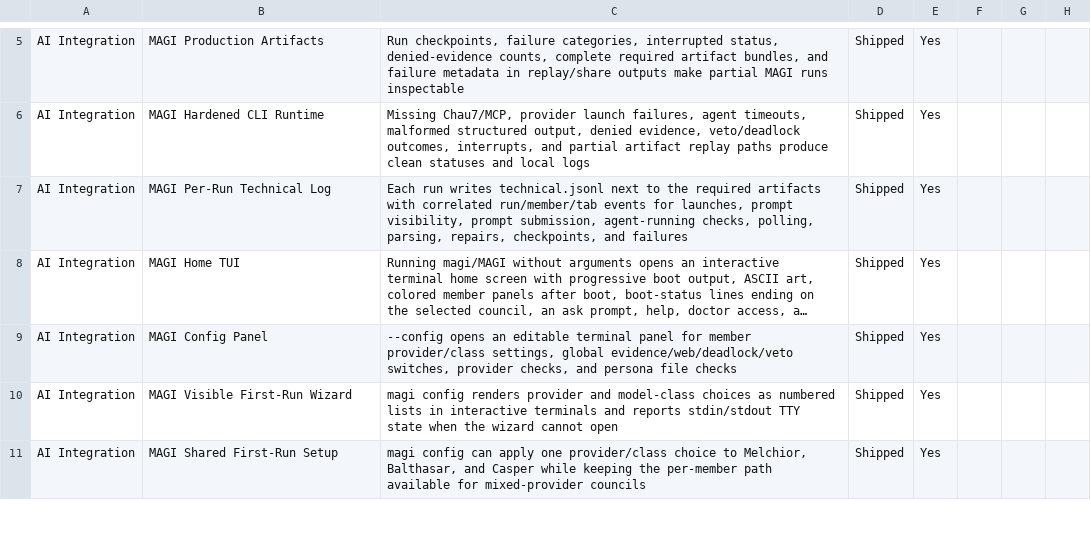
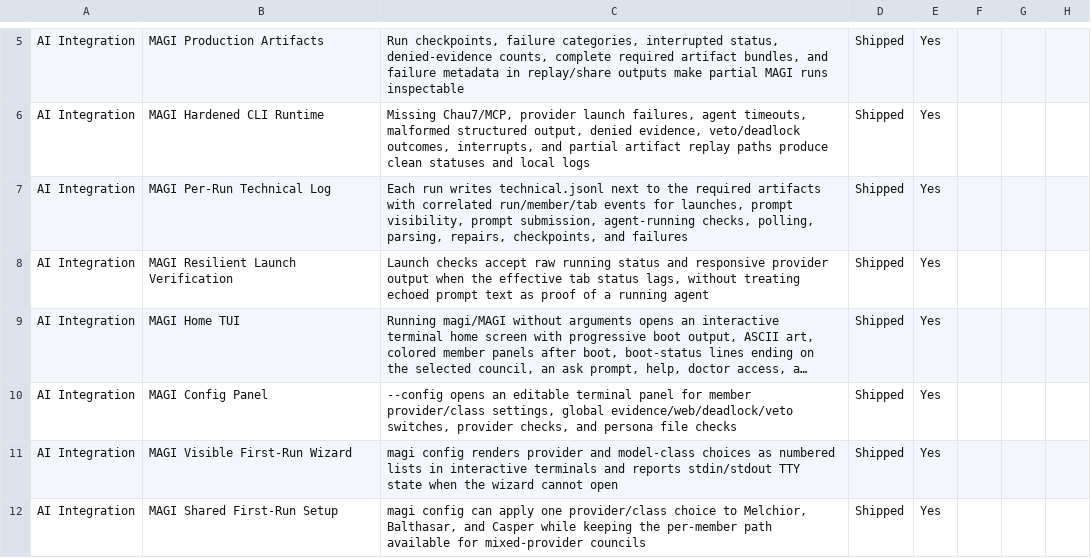
Before and after one commit to Aeptus/chau7, a CSV file: apps/chau7-macos/docs/features.csv, drawn as a sheet; only a part is shown, gaps mark what is left out; long unchanged cells end in …; the diff names each change by its address in the sheet, - before the commit and + after, or states it on an @@ line.

Commit message:
fix(magi): accept responsive agent launches

```diff
--- a/apps/chau7-macos/docs/features.csv
+++ b/apps/chau7-macos/docs/features.csv
+row 8: AI Integration | MAGI Resilient Launch Verification | Launch checks accept raw running status and responsive provider output when the effective tab status lags, without treating echoed prompt text as proof of a running agent | Shipped | Yes
```
Also changed, not shown: 5 other files.
